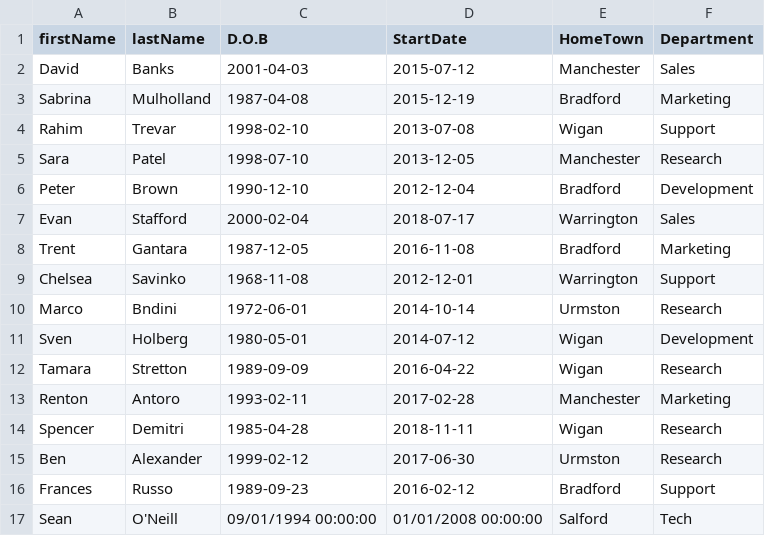
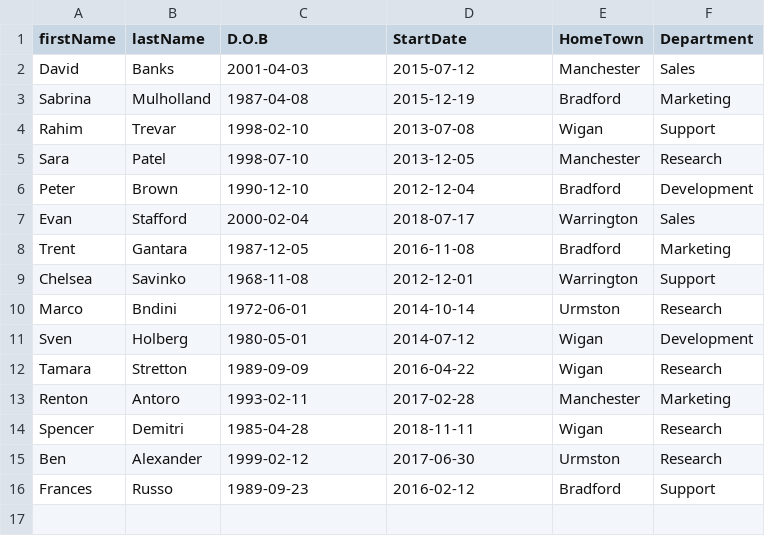
Before and after one commit to LiamWheeler/Project, a CSV file: KaleidaProject/Employees.csv, drawn as a sheet.

```diff
--- a/KaleidaProject/Employees.csv
+++ b/KaleidaProject/Employees.csv
@@ -16,2 +16 @@ Ben,Alexander,1999-02-12,2017-06-30,Urmston,Research
 Frances,Russo,1989-09-23,2016-02-12,Bradford,Support
-Sean,O'Neill,09/01/1994 00:00:00,01/01/2008 00:00:00,Salford,Tech
```
Also changed, not shown: 2 other files.
